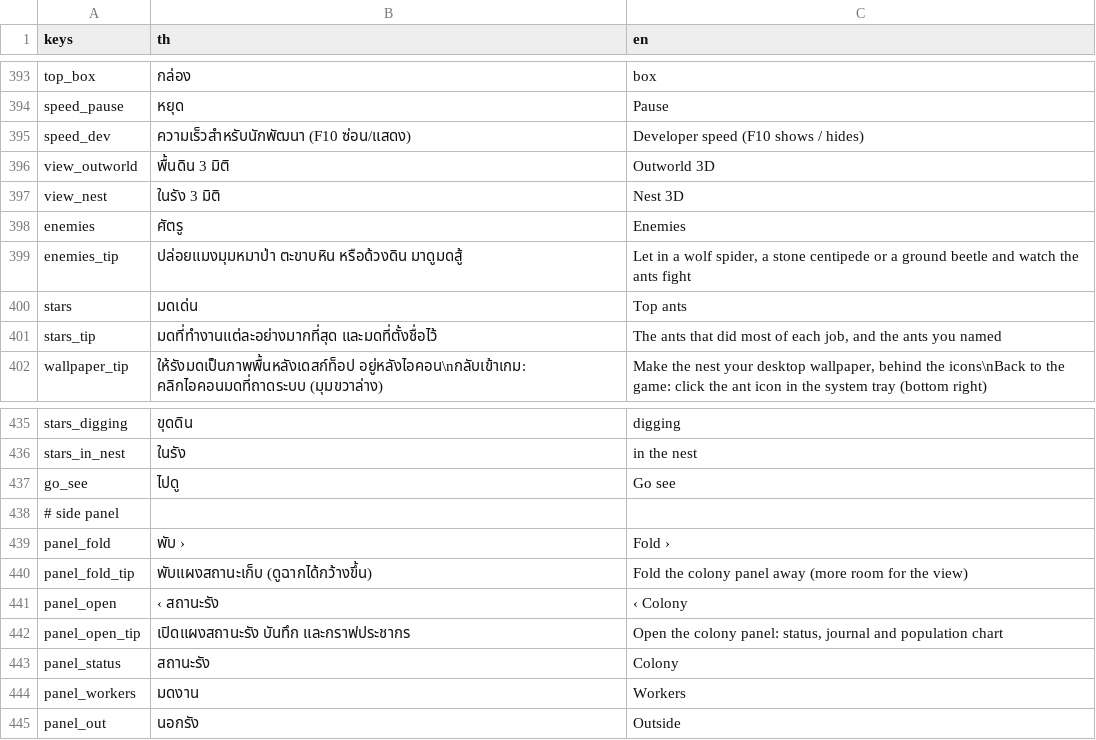
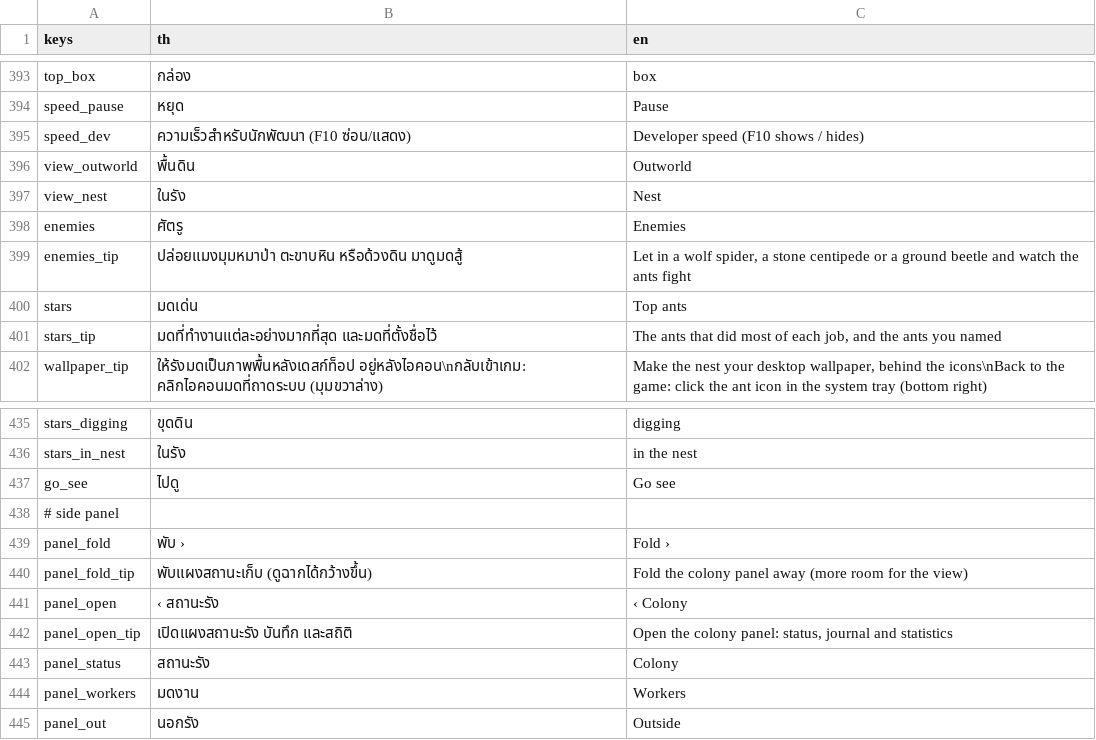
Before and after one commit to yasirrenseb01-design/AntFarm, a CSV file: lang/strings.csv, drawn as a sheet; only a part is shown, gaps mark what is left out.

```diff
--- a/lang/strings.csv
+++ b/lang/strings.csv
@@ -395,4 +395,4 @@ speed_pause,หยุด,Pause
 speed_dev,ความเร็วสำหรับนักพัฒนา (F10 ซ่อน/แสดง),Developer speed (F10 shows / hides)
-view_outworld,พื้นดิน 3 มิติ,Outworld 3D
-view_nest,ในรัง 3 มิติ,Nest 3D
+view_outworld,พื้นดิน,Outworld
+view_nest,ในรัง,Nest
 enemies,ศัตรู,Enemies
@@ -441,3 +441,3 @@ panel_fold_tip,พับแผงสถานะเก็บ (ดูฉากไ
 panel_open,‹ สถานะรัง,‹ Colony
-panel_open_tip,เปิดแผงสถานะรัง บันทึก และกราฟประชากร,"Open the colony panel: status, journal and population chart"
+panel_open_tip,เปิดแผงสถานะรัง บันทึก และสถิติ,"Open the colony panel: status, journal and statistics"
 panel_status,สถานะรัง,Colony
```
Also changed, not shown: 8 other files.
